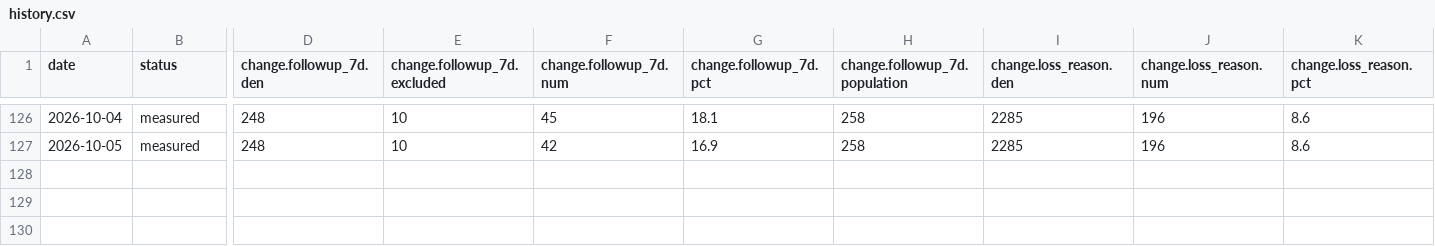
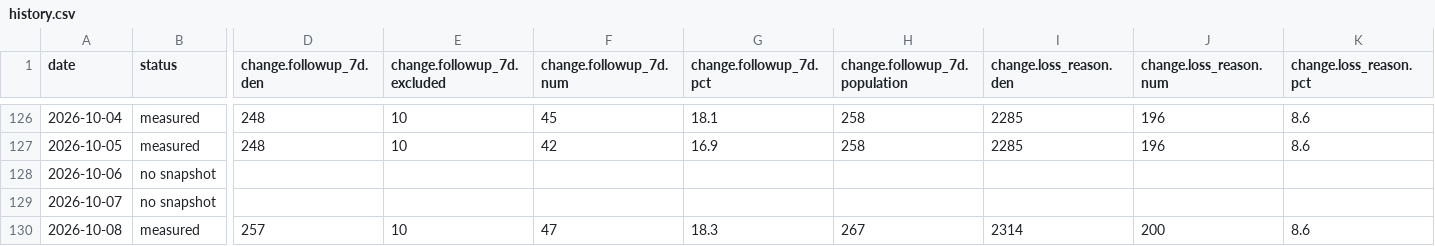
Before and after one commit to sly-leo/windoor-dashboards, a CSV file: history.csv, drawn as a sheet; only a part is shown, gaps mark what is left out; rows hold the shown columns only; the diff names each change by its address in the sheet, - before the commit and + after, or states it on an @@ line.

```diff
--- a/history.csv
+++ b/history.csv
+row 128: 2026-10-06 | no snapshot
+row 129: 2026-10-07 | no snapshot
+row 130: 2026-10-08 | measured | 257 | 10 | 47 | 18.3 | 267 | 2314 | 200 | 8.6
```
Also changed, not shown: history_columns.csv, history_meta.csv, 1 other file.
